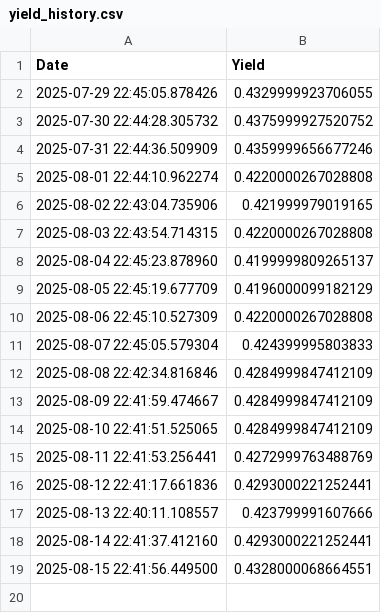
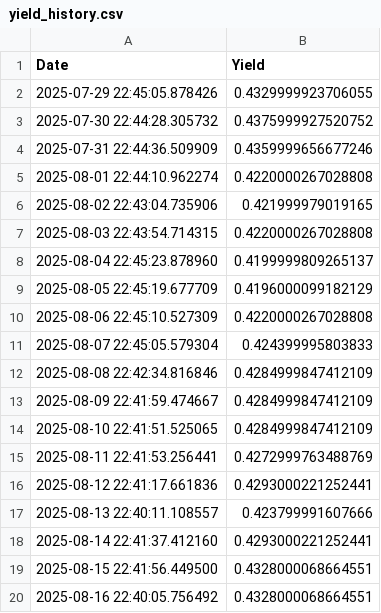
Before and after one commit to Mac709/yield_daily, a CSV file: yield_history.csv, drawn as a sheet; the diff names each change by its address in the sheet, - before the commit and + after, or states it on an @@ line.

```diff
--- a/yield_history.csv
+++ b/yield_history.csv
+row 20: 2025-08-16 22:40:05.756492 | 0.4328000068664551
```
Also changed, not shown: 1 other file.
